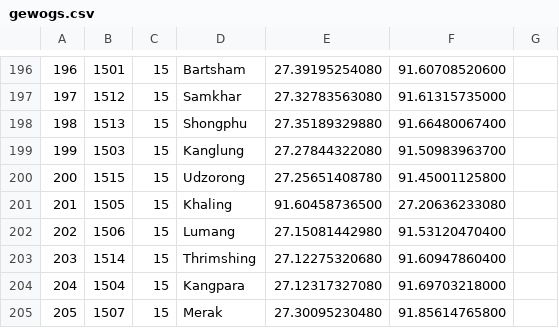
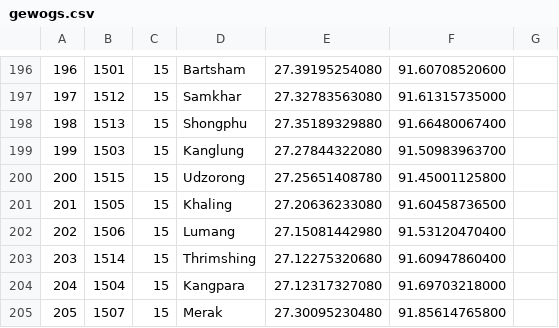
Before and after one commit to tenzin/agriSurplusManagementSystem, a CSV file: public/master/gewogs.csv, drawn as a sheet; only a part is shown, gaps mark what is left out.

Commit message:
updated to show all gewogs

```diff
--- a/public/master/gewogs.csv
+++ b/public/master/gewogs.csv
@@ -200,3 +200,3 @@
 200,1515,15,Udzorong,27.25651408780,91.45001125800
-201,1505,15,Khaling,91.60458736500,27.20636233080
+201,1505,15,Khaling,27.20636233080,91.60458736500
 202,1506,15,Lumang,27.15081442980,91.53120470400
```
Also changed, not shown: 3 other files.
